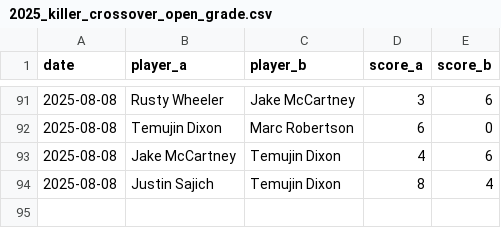
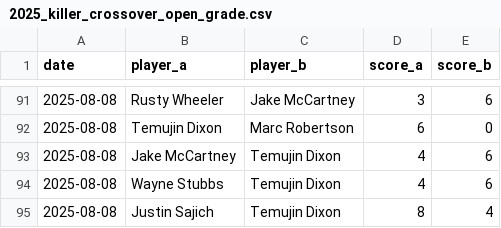
Before and after one commit to martinjandrews/rating-system, a CSV file: results/2025_killer_crossover_open_grade.csv, drawn as a sheet; only a part is shown, gaps mark what is left out.

```diff
--- a/results/2025_killer_crossover_open_grade.csv
+++ b/results/2025_killer_crossover_open_grade.csv
@@ -93,2 +93,3 @@ date,player_a,player_b,score_a,score_b
 2025-08-08,Jake McCartney,Temujin Dixon,4,6
+2025-08-08,Wayne Stubbs,Temujin Dixon,4,6
 2025-08-08,Justin Sajich,Temujin Dixon,8,4
```
Also changed, not shown: results/2024_killer_crossover_open_grade.csv, results/2024_kings_cup.csv, 28 other files.
